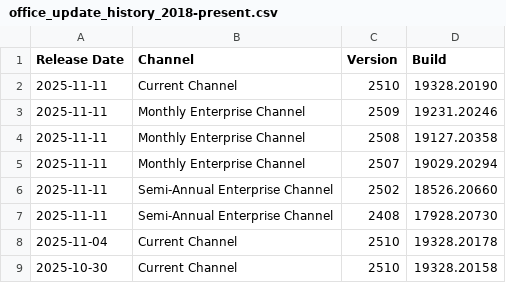
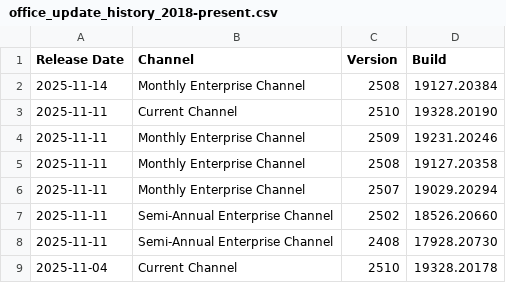
Before and after one commit to alexverboon/Feeds, a CSV file: data/office_update_history_2018-present.csv, drawn as a sheet; only a part is shown; the shorter side is filled out with more unchanged rows; the diff names each change by its address in the sheet, - before the commit and + after, or states it on an @@ line.

```diff
--- a/data/office_update_history_2018-present.csv
+++ b/data/office_update_history_2018-present.csv
+row 2: 2025-11-14 | Monthly Enterprise Channel | 2508 | 19127.20384
```
